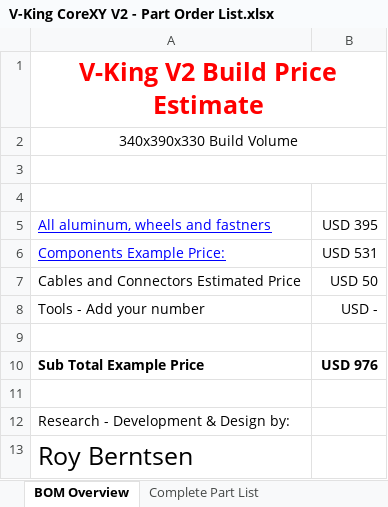
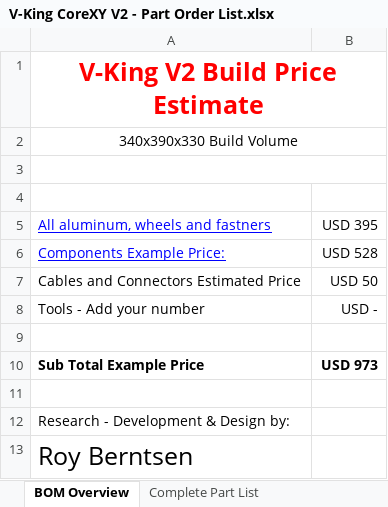
Before and after one commit to RoyBerntsenDesign/V-King-CoreXY, an Excel workbook: Document Library/Bill Of Materials/V-King CoreXY V2 - Part Order List.xlsx, sheet BOM Overview, drawn as a sheet; values as stored, in another font and other column widths than the file's, no borders; charts and pictures not drawn; the diff names each change by its address in the sheet, - before the commit and + after, or states it on an @@ line.

```diff
--- a/Document Library/Bill Of Materials/V-King CoreXY V2 - Part Order List.xlsx (sheet BOM Overview)
+++ b/Document Library/Bill Of Materials/V-King CoreXY V2 - Part Order List.xlsx (sheet BOM Overview)
-B6: USD 531
+B6: USD 528
-B10: USD 976
+B10: USD 973
```
Also changed, not shown: sheet Complete Part List, 1 other file.
